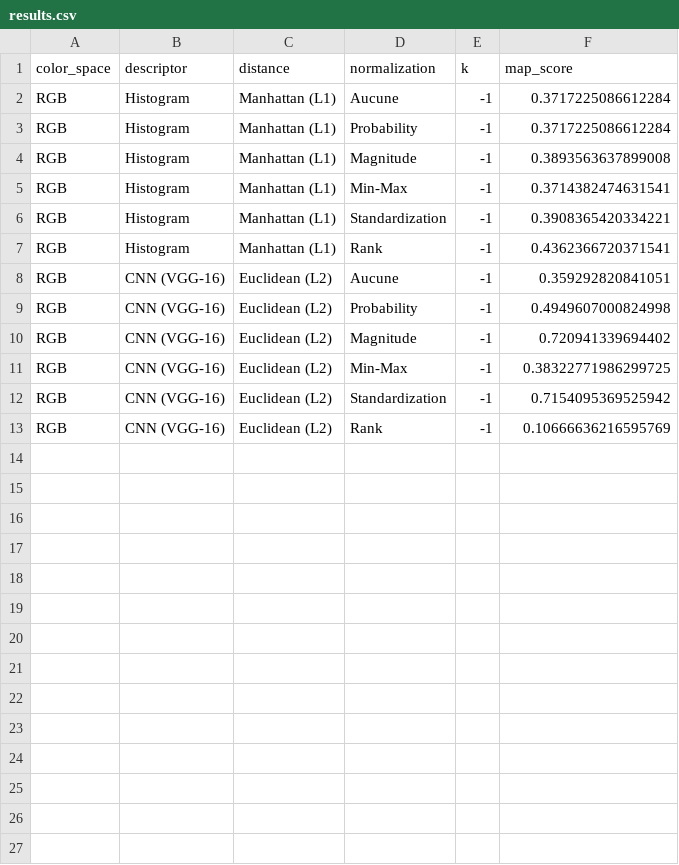
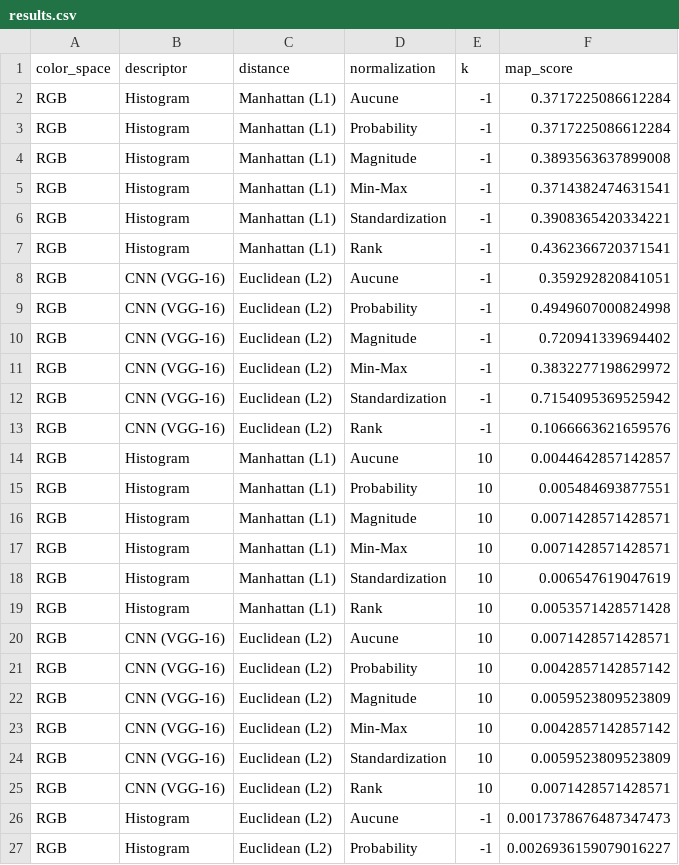
Before and after one commit to Stoupy51/INFO0911_ImageAnalysis, a CSV file: evaluation_results/results.csv, drawn as a sheet.

Commit message:
feat: ✨ Update evaluation results CSV with additional metrics and refined values for existing entries, enhancing data accuracy and expanding the dataset for analysis.

```diff
--- a/evaluation_results/results.csv
+++ b/evaluation_results/results.csv
@@ -10,4 +10,18 @@ RGB,CNN (VGG-16),Euclidean (L2),Probability,-1,0.4949607000824998
 RGB,CNN (VGG-16),Euclidean (L2),Magnitude,-1,0.720941339694402
-RGB,CNN (VGG-16),Euclidean (L2),Min-Max,-1,0.38322771986299725
+RGB,CNN (VGG-16),Euclidean (L2),Min-Max,-1,0.3832277198629972
 RGB,CNN (VGG-16),Euclidean (L2),Standardization,-1,0.7154095369525942
-RGB,CNN (VGG-16),Euclidean (L2),Rank,-1,0.10666636216595769
+RGB,CNN (VGG-16),Euclidean (L2),Rank,-1,0.1066663621659576
+RGB,Histogram,Manhattan (L1),Aucune,10,0.0044642857142857
+RGB,Histogram,Manhattan (L1),Probability,10,0.005484693877551
+RGB,Histogram,Manhattan (L1),Magnitude,10,0.0071428571428571
+RGB,Histogram,Manhattan (L1),Min-Max,10,0.0071428571428571
+RGB,Histogram,Manhattan (L1),Standardization,10,0.006547619047619
+RGB,Histogram,Manhattan (L1),Rank,10,0.0053571428571428
+RGB,CNN (VGG-16),Euclidean (L2),Aucune,10,0.0071428571428571
+RGB,CNN (VGG-16),Euclidean (L2),Probability,10,0.0042857142857142
+RGB,CNN (VGG-16),Euclidean (L2),Magnitude,10,0.0059523809523809
+RGB,CNN (VGG-16),Euclidean (L2),Min-Max,10,0.0042857142857142
+RGB,CNN (VGG-16),Euclidean (L2),Standardization,10,0.0059523809523809
+RGB,CNN (VGG-16),Euclidean (L2),Rank,10,0.0071428571428571
+RGB,Histogram,Euclidean (L2),Aucune,-1,0.0017378676487347473
+RGB,Histogram,Euclidean (L2),Probability,-1,0.0026936159079016227
```
